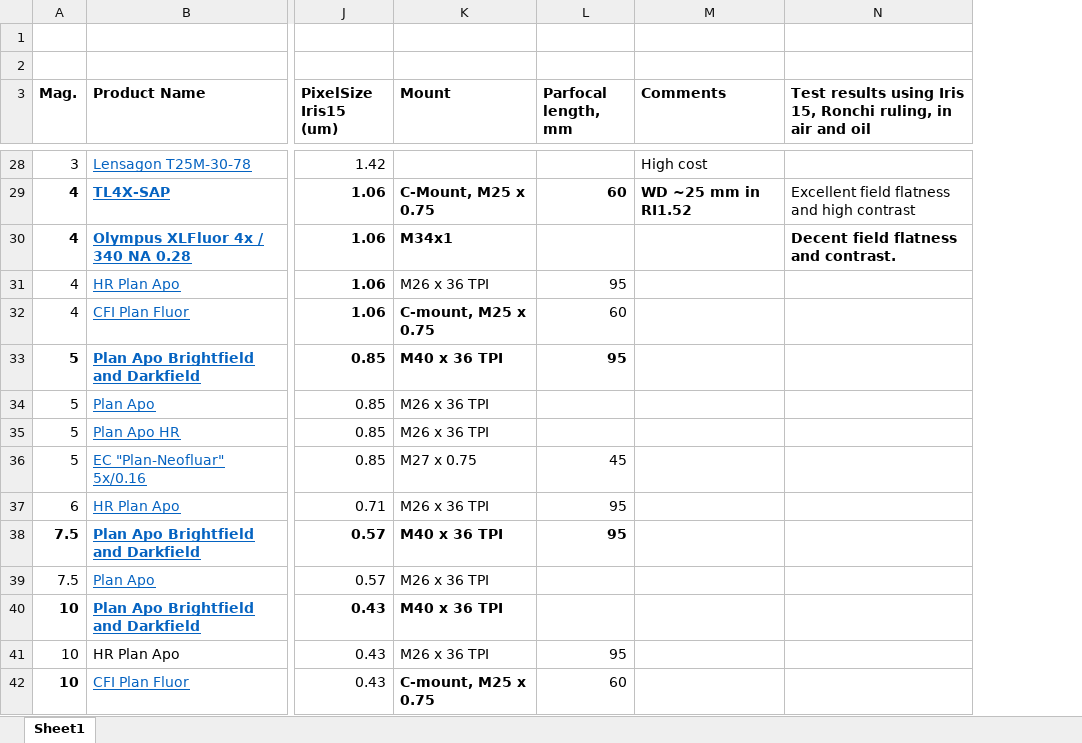
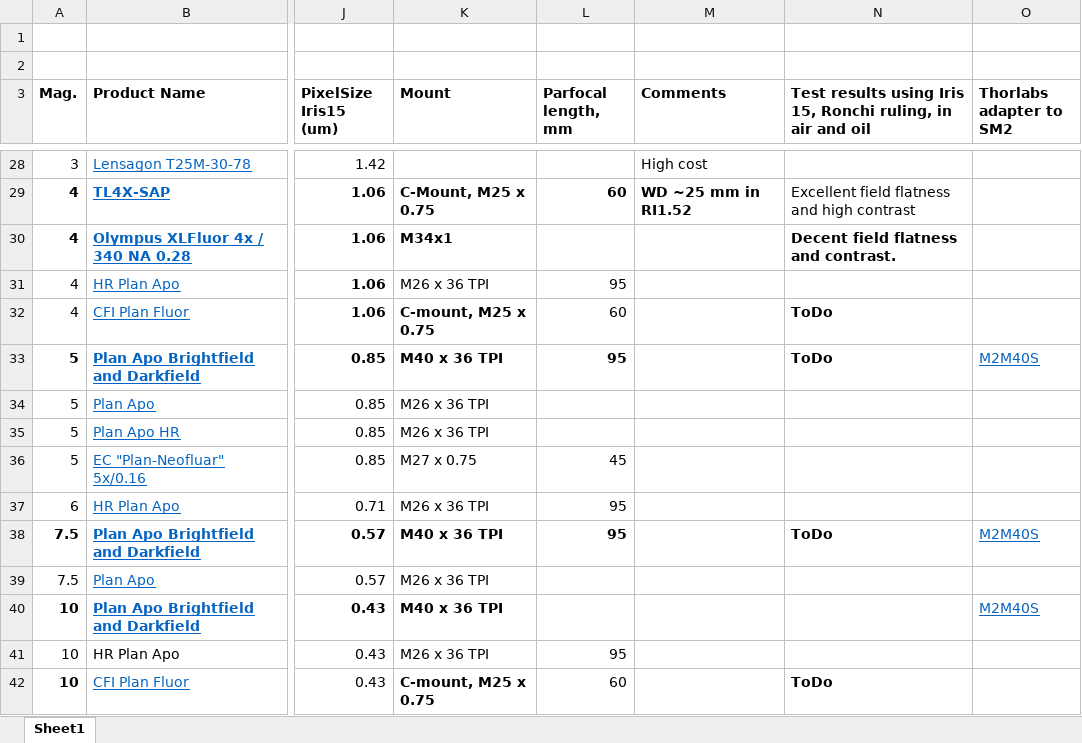
Before and after one commit to mesoSPIM/benchtop-hardware, an Excel workbook: Benchtop/parts-list/Detection-obj-overview.xlsx, sheet Sheet1, drawn as a sheet; only a part is shown, gaps mark what is left out; values as stored, in another font and other column widths than the file's, no borders; the diff covers the shown part only; the diff names each change by its address in the sheet, - before the commit and + after, or states it on an @@ line.

Commit message:
update Thorlabs adapers

```diff
--- a/Benchtop/parts-list/Detection-obj-overview.xlsx (sheet Sheet1)
+++ b/Benchtop/parts-list/Detection-obj-overview.xlsx (sheet Sheet1)
+column O (Thorlabs adapter to SM2), rows 33-40: M2M40S |  |  |  |  | M2M40S |  | M2M40S
-N32:N33: (empty)
+N32:N33: ToDo
-N38: (empty)
+N38: ToDo
-N42: (empty)
+N42: ToDo
```
Also changed, not shown: 9 edited cells and cell formats elsewhere in this sheet.
